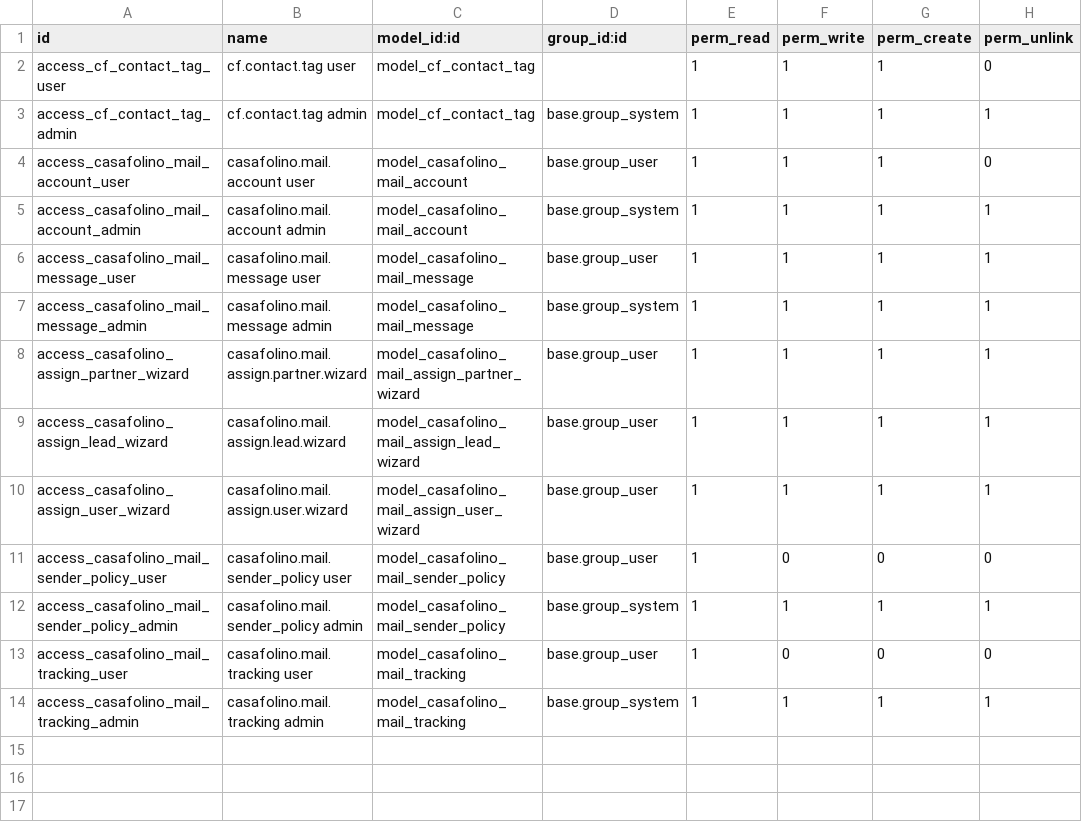
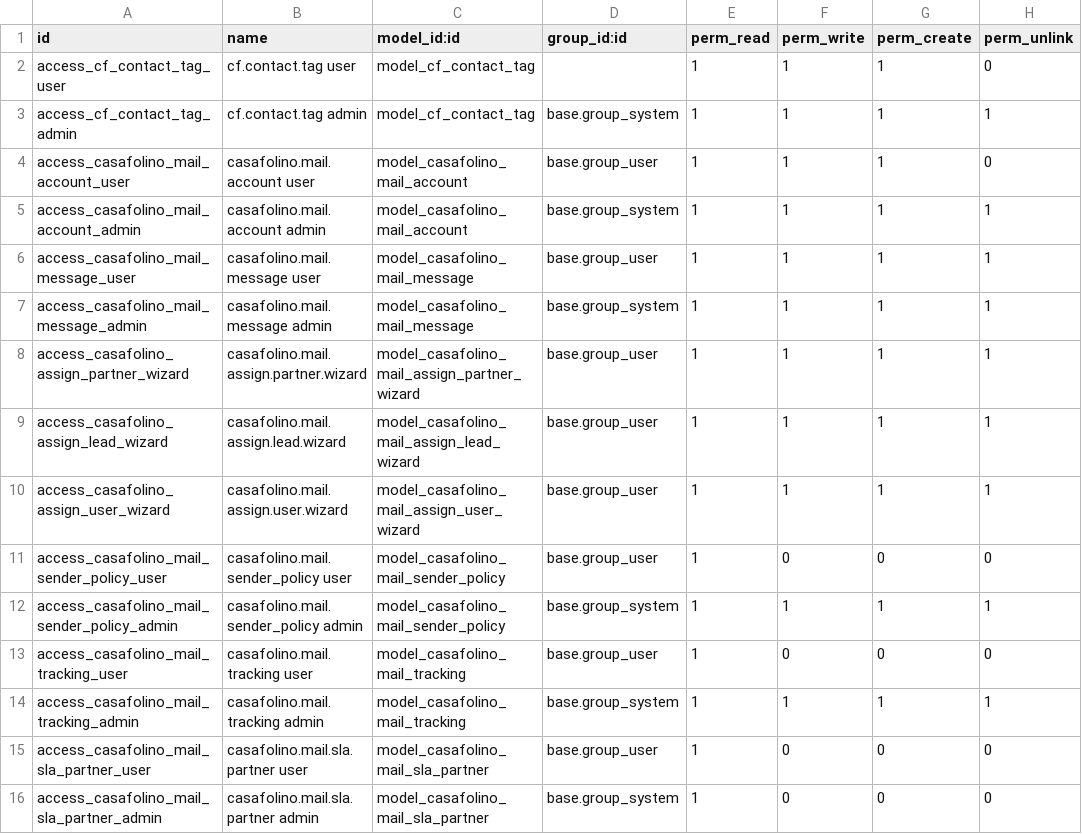
Before and after one commit to casafolino/casafolino-os, a CSV file: casafolino_mail/security/ir.model.access.csv, drawn as a sheet; the diff names each change by its address in the sheet, - before the commit and + after, or states it on an @@ line.

```diff
--- a/casafolino_mail/security/ir.model.access.csv
+++ b/casafolino_mail/security/ir.model.access.csv
+row 15: access_casafolino_mail_sla_partner_user | casafolino.mail.sla.partner user | model_casafolino_mail_sla_partner | base.group_user | 1 | 0 | 0 | 0
+row 16: access_casafolino_mail_sla_partner_admin | casafolino.mail.sla.partner admin | model_casafolino_mail_sla_partner | base.group_system | 1 | 0 | 0 | 0
```
Also changed, not shown: 6 other files.
